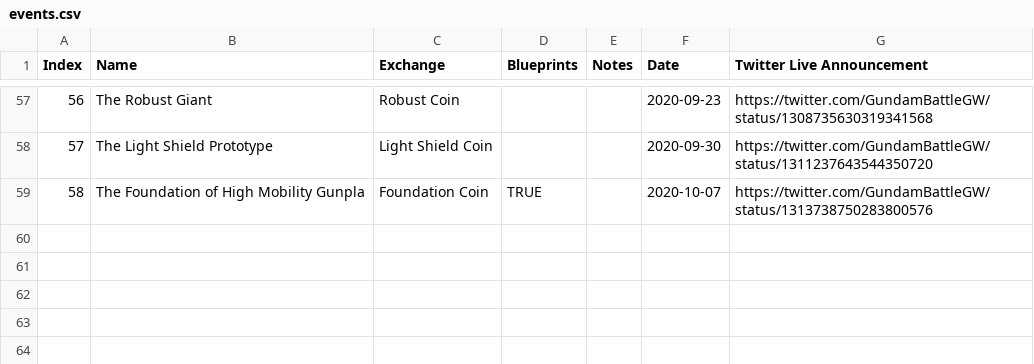
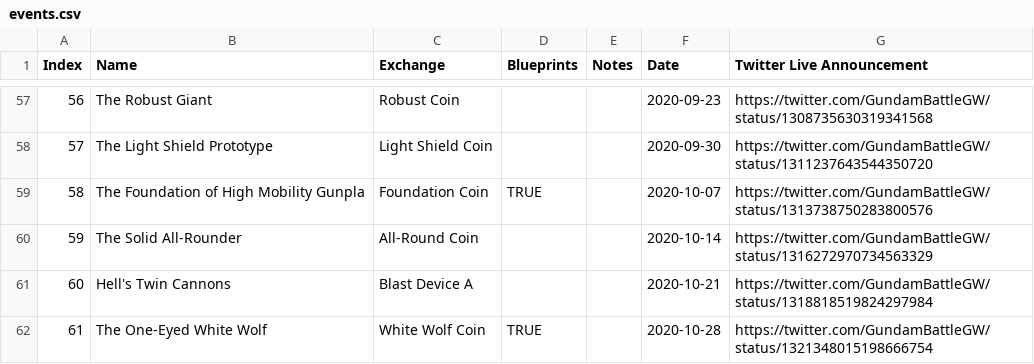
Before and after one commit to gbgwcalculator/gbgwcalculator.github.io, a CSV file: src/data/csv/events.csv, drawn as a sheet; only a part is shown, gaps mark what is left out; the diff names each change by its address in the sheet, - before the commit and + after, or states it on an @@ line.

```diff
--- a/src/data/csv/events.csv
+++ b/src/data/csv/events.csv
+row 60: 59 | The Solid All-Rounder | All-Round Coin |  |  | 2020-10-14 | https://twitter.com/GundamBattleGW/status/1316272970734563329
+row 61: 60 | Hell's Twin Cannons | Blast Device A |  |  | 2020-10-21 | https://twitter.com/GundamBattleGW/status/1318818519824297984
+row 62: 61 | The One-Eyed White Wolf | White Wolf Coin | TRUE |  | 2020-10-28 | https://twitter.com/GundamBattleGW/status/1321348015198666754
```
Also changed, not shown: src/data/csv/integrated.csv, src/data/csv/pilots.csv, 14 other files.
